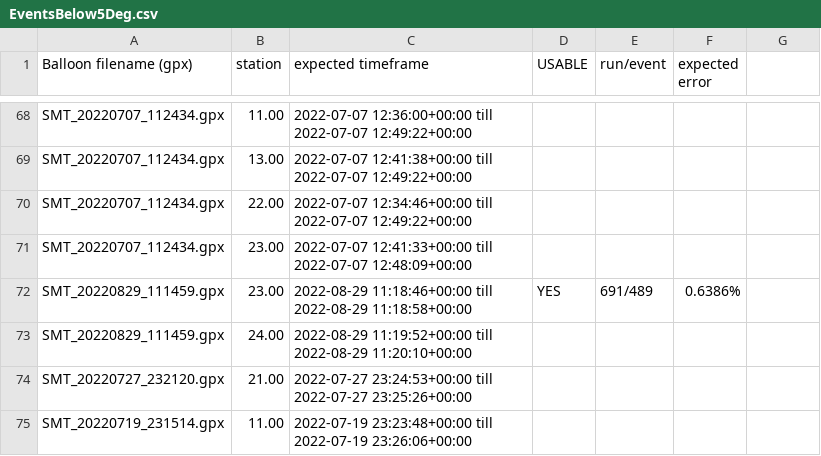
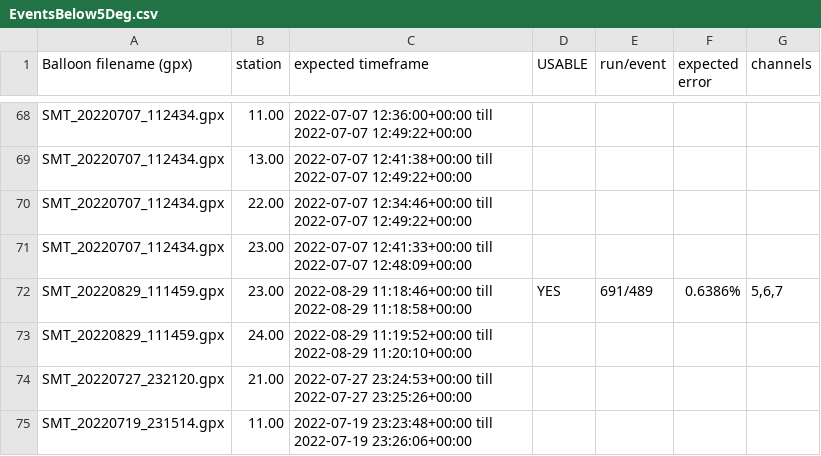
Before and after one commit to arthuradriaens-code/projects-mt, a CSV file: BaLLooN/RealData/EventsBelow5Deg.csv, drawn as a sheet; only a part is shown, gaps mark what is left out; the diff names each change by its address in the sheet, - before the commit and + after, or states it on an @@ line.

Commit message:
am going home

```diff
--- a/BaLLooN/RealData/EventsBelow5Deg.csv
+++ b/BaLLooN/RealData/EventsBelow5Deg.csv
-G1: (empty)
+G1: channels
-G72 (channels): (empty)
+G72 (channels): 5,6,7
```
